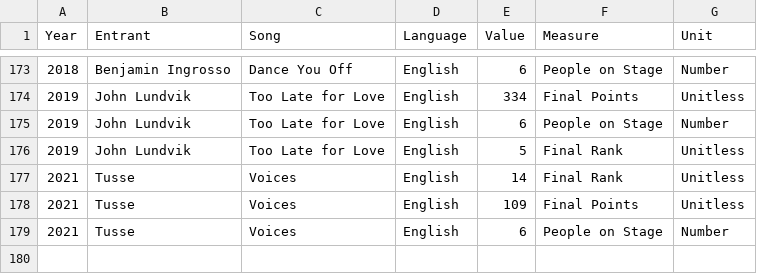
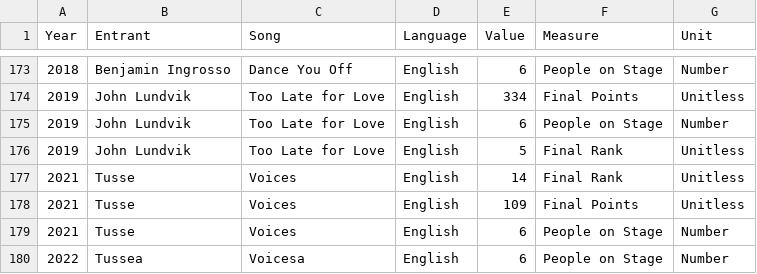
Before and after one commit to ONSdigital/csv-to-csvw-action, a CSV file: csv/csv_with_config.csv, drawn as a sheet; only a part is shown, gaps mark what is left out; the diff names each change by its address in the sheet, - before the commit and + after, or states it on an @@ line.

Commit message:
Changed csv content

```diff
--- a/csv/csv_with_config.csv
+++ b/csv/csv_with_config.csv
+row 180: 2022 | Tussea | Voicesa | English | 6 | People on Stage | Number
```
